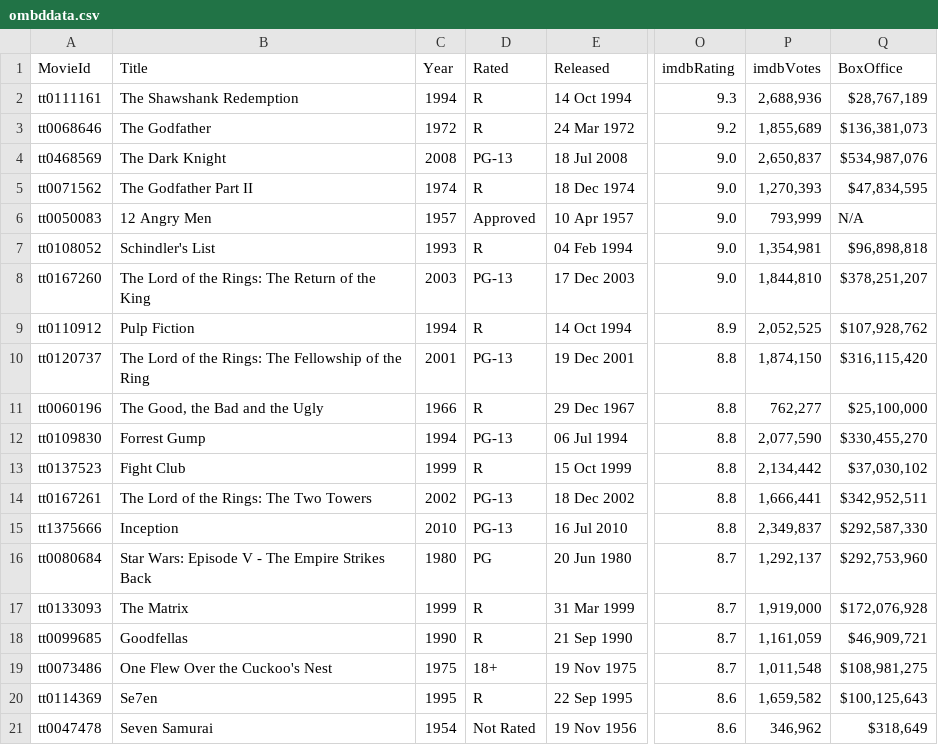
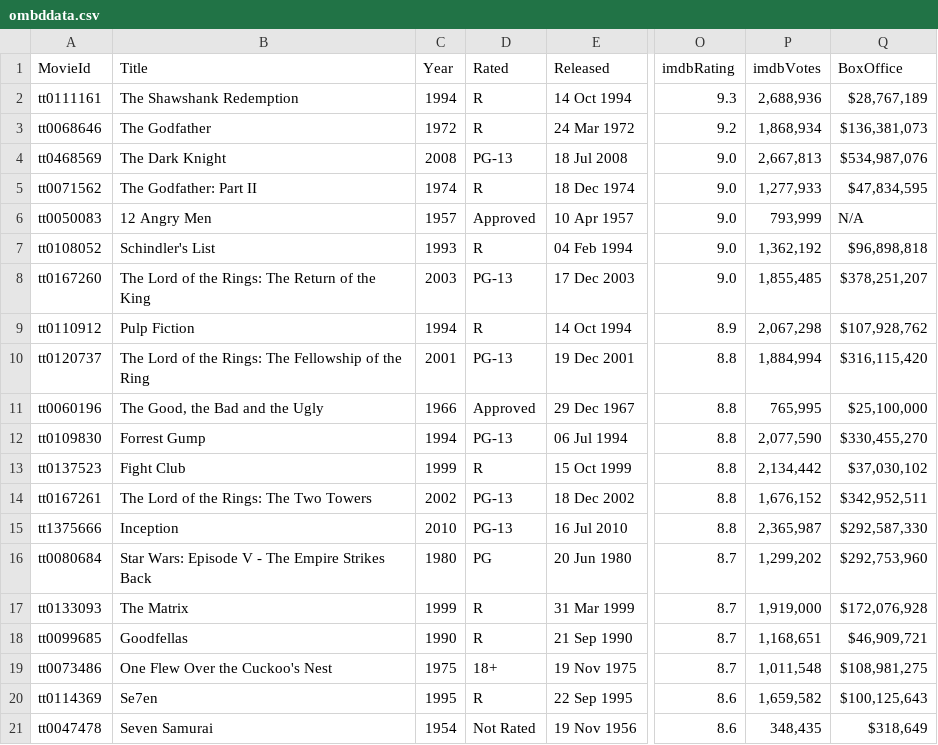
Before and after one commit to Karandh1r/TextMiningAssignment-1, a CSV file: ombddata.csv, drawn as a sheet; only a part is shown, gaps mark what is left out; the diff names each change by its address in the sheet, - before the commit and + after, or states it on an @@ line.

```diff
--- a/ombddata.csv
+++ b/ombddata.csv
-P3 (imdbVotes): 1,855,689
+P3 (imdbVotes): 1,868,934
-P4 (imdbVotes): 2,650,837
+P4 (imdbVotes): 2,667,813
-B5 (Title): The Godfather Part II
+B5 (Title): The Godfather: Part II
-P5 (imdbVotes): 1,270,393
+P5 (imdbVotes): 1,277,933
-P7 (imdbVotes): 1,354,981
+P7 (imdbVotes): 1,362,192
-P8 (imdbVotes): 1,844,810
+P8 (imdbVotes): 1,855,485
-P9 (imdbVotes): 2,052,525
+P9 (imdbVotes): 2,067,298
-P10 (imdbVotes): 1,874,150
+P10 (imdbVotes): 1,884,994
-D11 (Rated): R
+D11 (Rated): Approved
-P11 (imdbVotes): 762,277
+P11 (imdbVotes): 765,995
-P14 (imdbVotes): 1,666,441
+P14 (imdbVotes): 1,676,152
-P15 (imdbVotes): 2,349,837
+P15 (imdbVotes): 2,365,987
-P16 (imdbVotes): 1,292,137
+P16 (imdbVotes): 1,299,202
-P18 (imdbVotes): 1,161,059
+P18 (imdbVotes): 1,168,651
-P21 (imdbVotes): 346,962
+P21 (imdbVotes): 348,435
```
Also changed, not shown: moviedata.csv, 6 other files.
